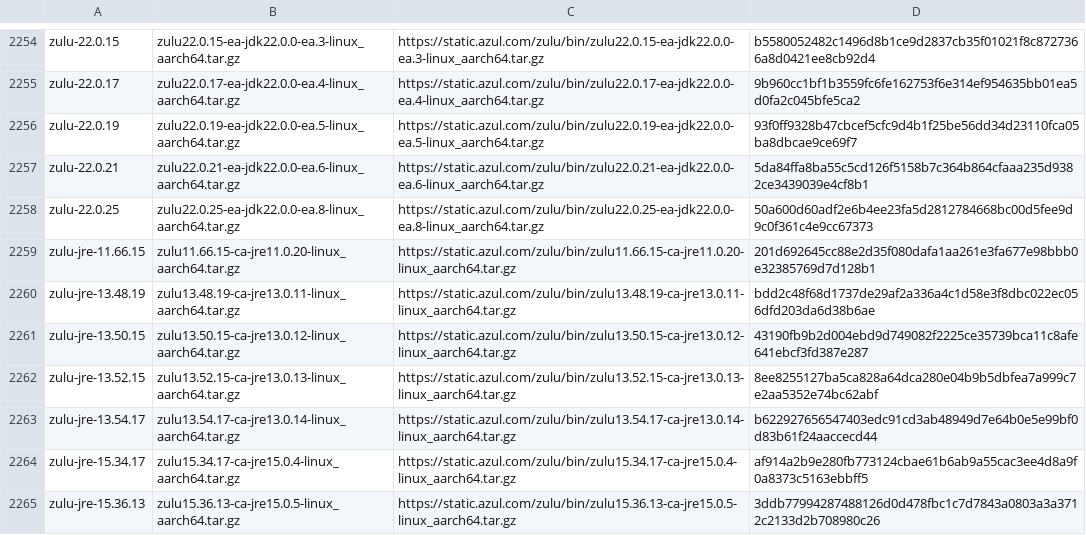
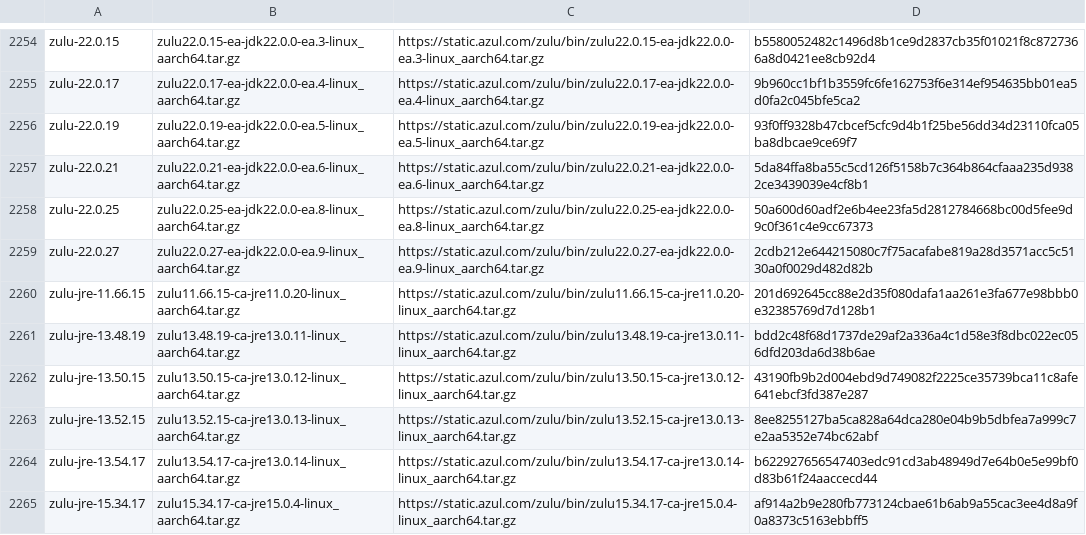
Before and after one commit to mise-plugins/rtx-java, a TSV file: data/jdk-linux-aarch64-all.tsv, drawn as a sheet; only a part is shown, gaps mark what is left out; the shorter side is filled out with more unchanged rows.

```diff
--- a/data/jdk-linux-aarch64-all.tsv
+++ b/data/jdk-linux-aarch64-all.tsv
@@ -2258,2 +2258,3 @@ zulu-22.0.21	zulu22.0.21-ea-jdk22.0.0-ea.6-linux_aarch64.tar.gz	https://static.a
 zulu-22.0.25	zulu22.0.25-ea-jdk22.0.0-ea.8-linux_aarch64.tar.gz	https://static.azul.com/zulu/bin/zulu22.0.25-ea-jdk22.0.0-ea.8-linux_aarch64.tar.gz	50a600d60adf2e6b4ee23fa5d2812784668bc00d5fee9d9c0f361c4e9cc67373
+zulu-22.0.27	zulu22.0.27-ea-jdk22.0.0-ea.9-linux_aarch64.tar.gz	https://static.azul.com/zulu/bin/zulu22.0.27-ea-jdk22.0.0-ea.9-linux_aarch64.tar.gz	2cdb212e644215080c7f75acafabe819a28d3571acc5c5130a0f0029d482d82b
 zulu-jre-11.66.15	zulu11.66.15-ca-jre11.0.20-linux_aarch64.tar.gz	https://static.azul.com/zulu/bin/zulu11.66.15-ca-jre11.0.20-linux_aarch64.tar.gz	201d692645cc88e2d35f080dafa1aa261e3fa677e98bbb0e32385769d7d128b1
```
Also changed, not shown: data/jdk-linux-aarch64-ea.tsv, data/jdk-linux-arm64-all.tsv, 9 other files.
